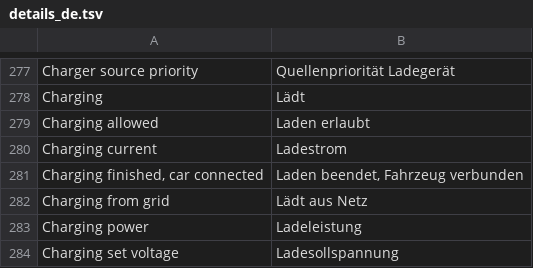
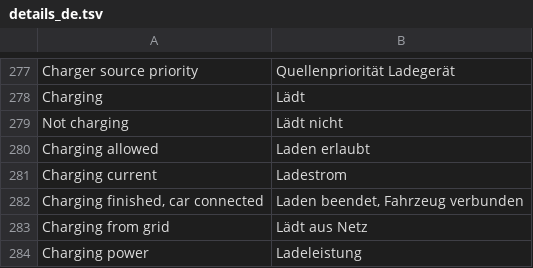
Before and after one commit to AmslerSolar/SolarDash, a TSV file: app/src/main/assets/i18n/details_de.tsv, drawn as a sheet; only a part is shown, gaps mark what is left out; the shorter side is filled out with more unchanged rows.

```diff
--- a/app/src/main/assets/i18n/details_de.tsv
+++ b/app/src/main/assets/i18n/details_de.tsv
@@ -278,2 +278,3 @@ Charger source priority	Quellenpriorität Ladegerät
 Charging	Lädt
+Not charging	Lädt nicht
 Charging allowed	Laden erlaubt
```
Also changed, not shown: app/src/main/assets/i18n/details_es.tsv, app/src/main/assets/i18n/details_fr.tsv, 7 other files.
